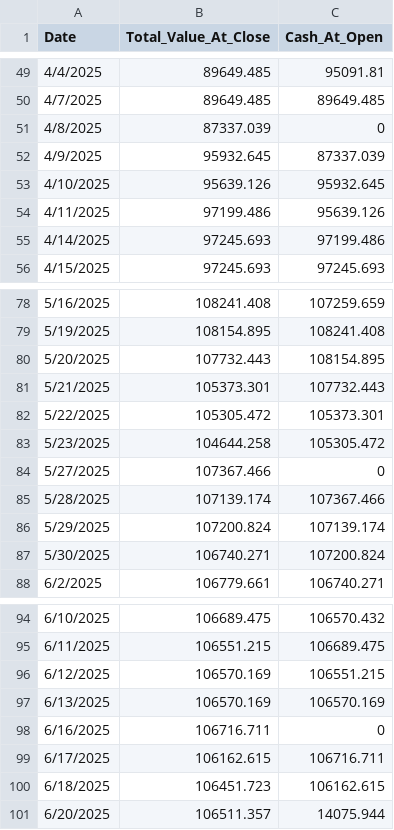
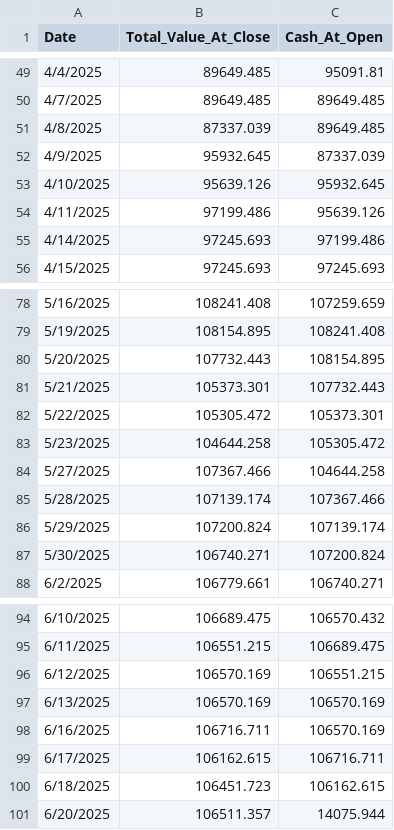
Before and after one commit to TeddyNyberg/StockScreener, a CSV file: backtest_results_jan_w_tune.csv, drawn as a sheet; only a part is shown, gaps mark what is left out; the diff covers the shown part only.

```diff
--- a/backtest_results_jan_w_tune.csv
+++ b/backtest_results_jan_w_tune.csv
@@ -50,3 +50,3 @@
 4/7/2025,89649.485,89649.485
-4/8/2025,87337.039,0
+4/8/2025,87337.039,89649.485
 4/9/2025,95932.645,87337.039
@@ -83,3 +83,3 @@
 5/23/2025,104644.258,105305.472
-5/27/2025,107367.466,0
+5/27/2025,107367.466,104644.258
 5/28/2025,107139.174,107367.466
@@ -97,3 +97,3 @@
 6/13/2025,106570.169,106570.169
-6/16/2025,106716.711,0
+6/16/2025,106716.711,106570.169
 6/17/2025,106162.615,106716.711
```
Also changed, not shown: 17 added rows and 7 edited cells elsewhere in this file, 2 other files.
